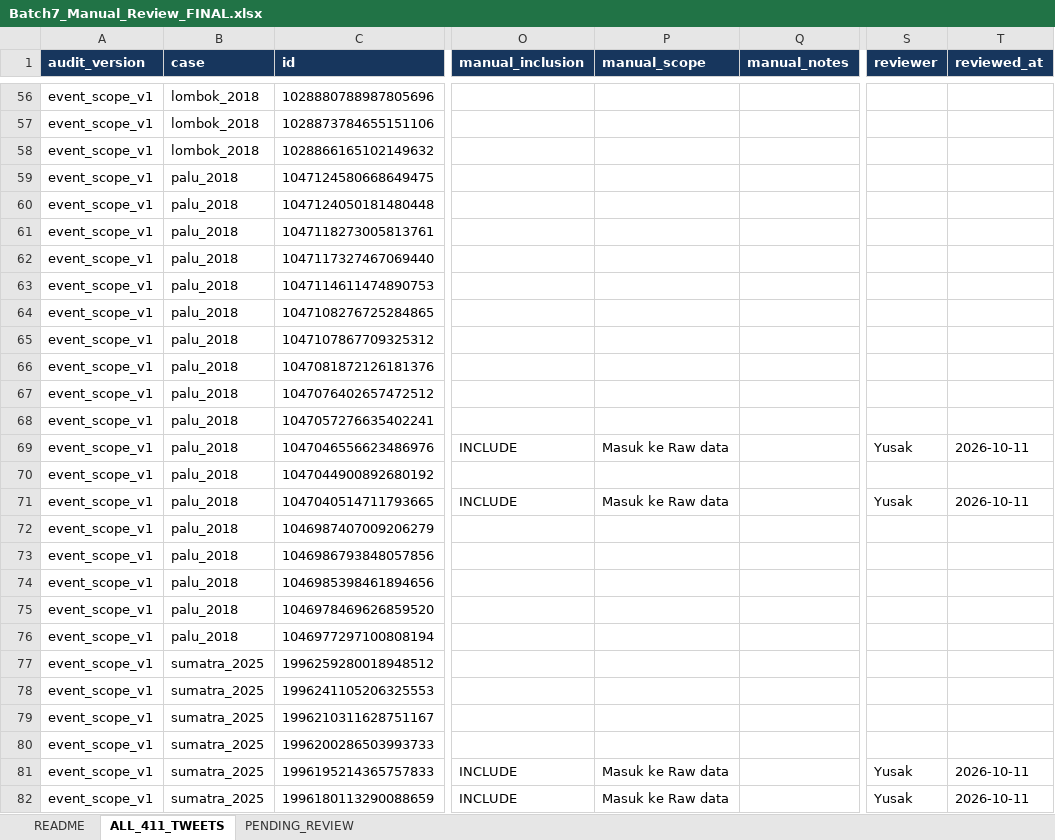
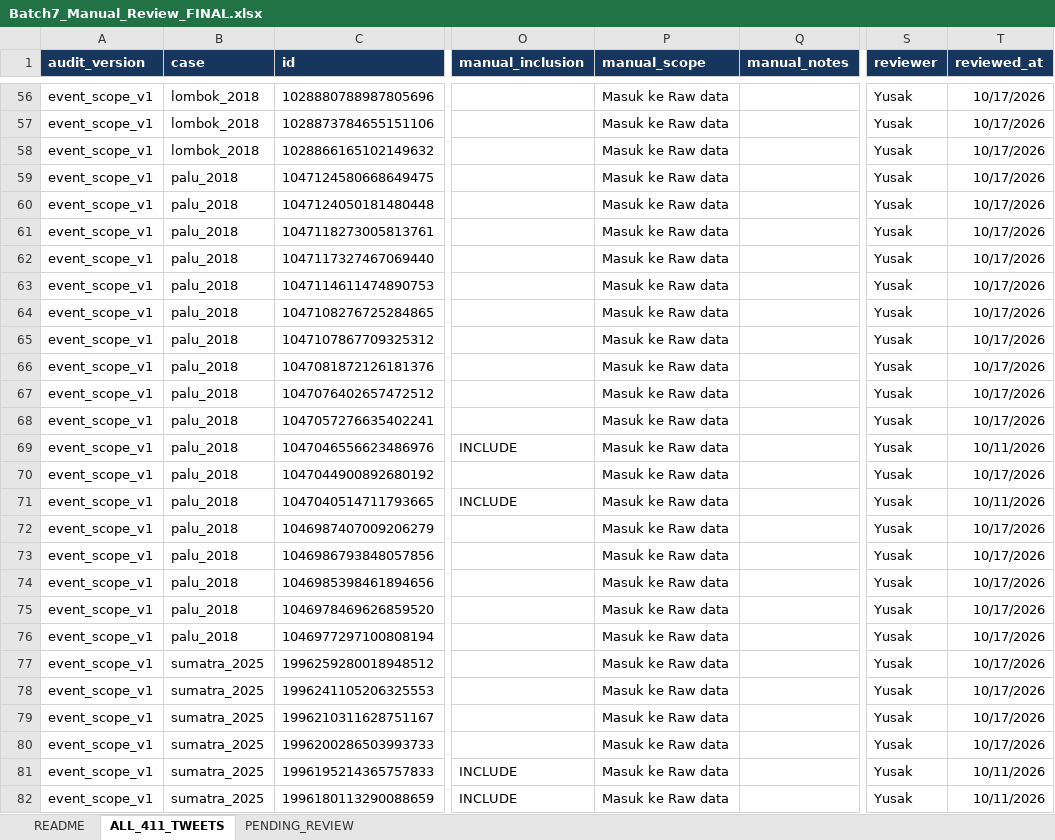
Before and after one commit to YusakSR/Penelitian-Sentimen-Bencana-Nasional, an Excel workbook: 01_Raw Data/outputs/reports/batch7/excel_exports/Batch7_Manual_Review_FINAL.xlsx, sheet ALL_411_TWEETS, drawn as a sheet; only a part is shown, gaps mark what is left out; values as stored, in another font and other column widths than the file's, no borders; the diff covers the shown part only; the diff names each change by its address in the sheet, - before the commit and + after, or states it on an @@ line.

Commit message:
done manual review

```diff
--- a/01_Raw Data/outputs/reports/batch7/excel_exports/Batch7_Manual_Review_FINAL.xlsx (sheet ALL_411_TWEETS)
+++ b/01_Raw Data/outputs/reports/batch7/excel_exports/Batch7_Manual_Review_FINAL.xlsx (sheet ALL_411_TWEETS)
-P56:P68 (manual_scope): (empty)
+P56:P68 (manual_scope): Masuk ke Raw data
-S56:S68 (reviewer): (empty)
+S56:S68 (reviewer): Yusak
-T56:T68 (reviewed_at): (empty)
+T56:T68 (reviewed_at): 10/17/2026
-T69 (reviewed_at): 2026-10-11
+T69 (reviewed_at): 10/11/2026
-P70 (manual_scope): (empty)
+P70 (manual_scope): Masuk ke Raw data
-S70 (reviewer): (empty)
+S70 (reviewer): Yusak
-T70 (reviewed_at): (empty)
+T70 (reviewed_at): 10/17/2026
-T71 (reviewed_at): 2026-10-11
+T71 (reviewed_at): 10/11/2026
-P72:P80 (manual_scope): (empty)
+P72:P80 (manual_scope): Masuk ke Raw data
-S72:S80 (reviewer): (empty)
+S72:S80 (reviewer): Yusak
-T72:T80 (reviewed_at): (empty)
+T72:T80 (reviewed_at): 10/17/2026
-T81:T82 (reviewed_at): 2026-10-11
+T81:T82 (reviewed_at): 10/11/2026
```
Also changed, not shown: 971 edited cells elsewhere in this sheet.
